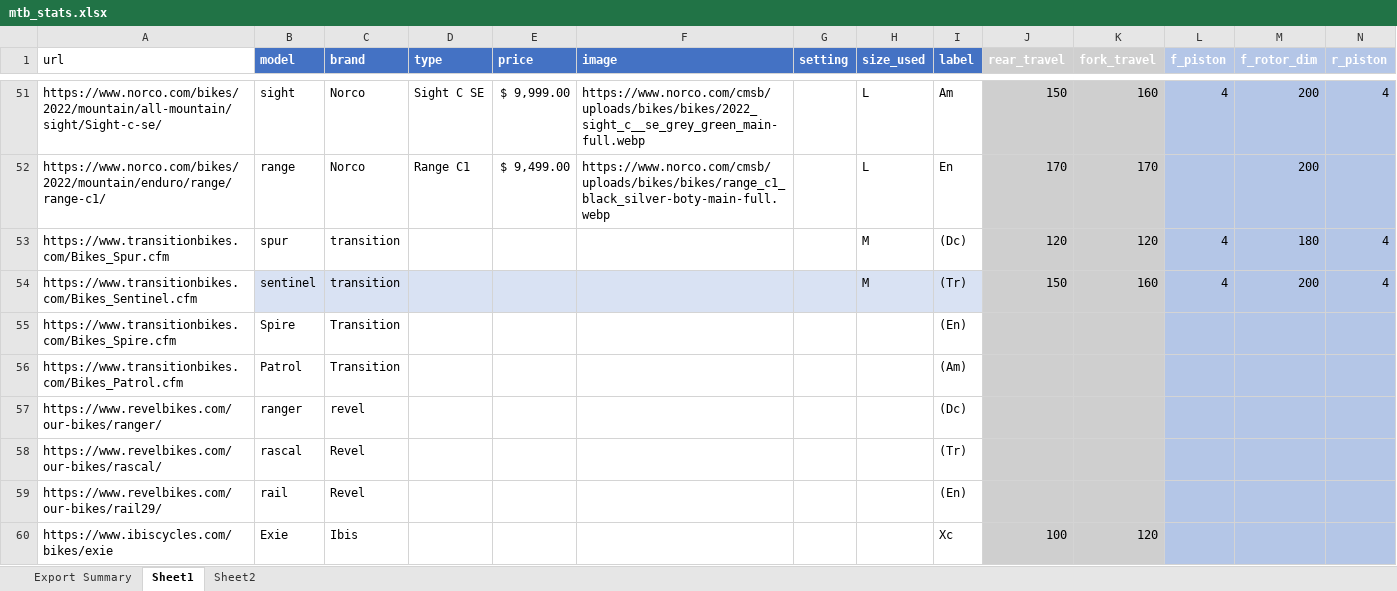
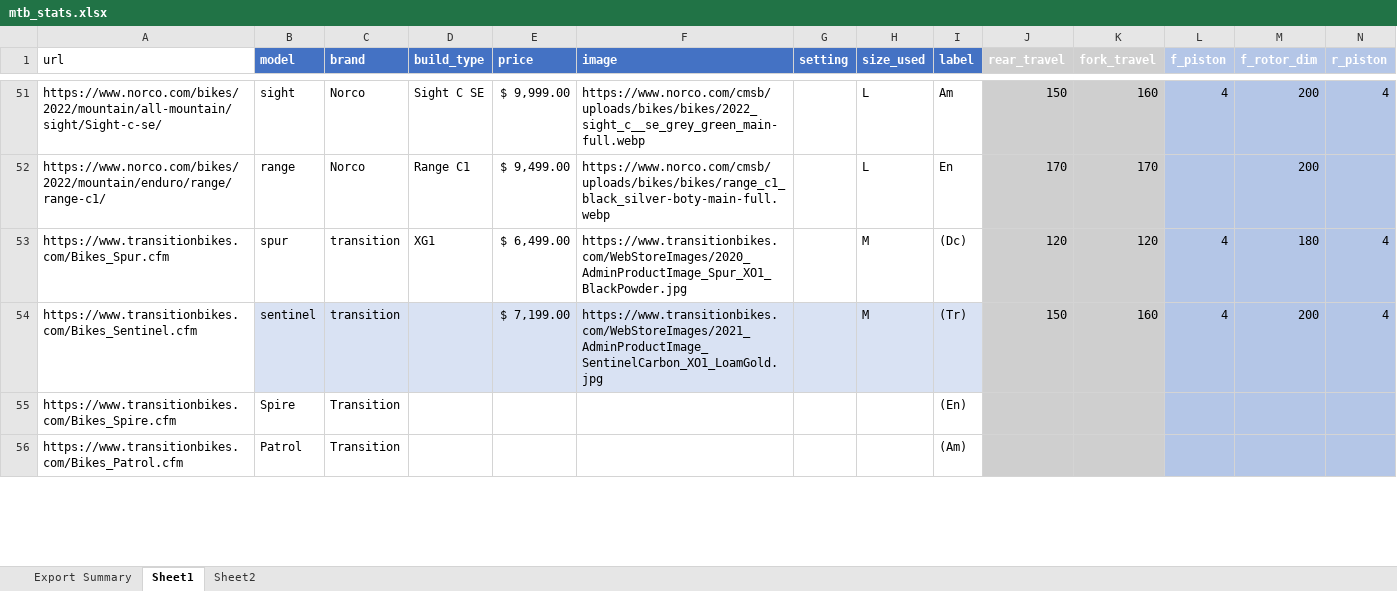
Before and after one commit to mczerwin/MTB-Categorization-Analysis, an Excel workbook: Data/mtb_stats.xlsx, sheet Sheet1, drawn as a sheet; only a part is shown, gaps mark what is left out; values as stored, in another font and other column widths than the file's, no borders; conditional formats and table styles not drawn; removed rows and columns are numbered as before the commit, all else as after; rows hold the shown columns only; the diff covers the shown part only; the diff names each change by its address in the sheet, - before the commit and + after, or states it on an @@ line.

```diff
--- a/Data/mtb_stats.xlsx (sheet Sheet1)
+++ b/Data/mtb_stats.xlsx (sheet Sheet1)
-D1: type
+D1: build_type
-D53 (build_type): (empty)
+D53 (build_type): XG1
-E53 (price): (empty)
+E53 (price): $ 6,499.00
-F53 (image): (empty)
+F53 (image): https://www.transitionbikes.com/WebStoreImages/2020_AdminProductImage_Spur_XO1_BlackPowder.jpg
-E54 (price): (empty)
+E54 (price): $ 7,199.00
-F54 (image): (empty)
+F54 (image): https://www.transitionbikes.com/WebStoreImages/2021_AdminProductImage_SentinelCarbon_XO1_LoamGold.jpg
-row 57: https://www.revelbikes.com/our-bikes/ranger/ | ranger | revel |  |  |  |  |  | (Dc)
-row 58: https://www.revelbikes.com/our-bikes/rascal/ | rascal | Revel |  |  |  |  |  | (Tr)
-row 59: https://www.revelbikes.com/our-bikes/rail29/ | rail | Revel |  |  |  |  |  | (En)
-row 60: https://www.ibiscycles.com/bikes/exie | Exie | Ibis |  |  |  |  |  | Xc | 100 | 120
```
Also changed, not shown: 6 added rows and 2 removed rows elsewhere in this sheet.
